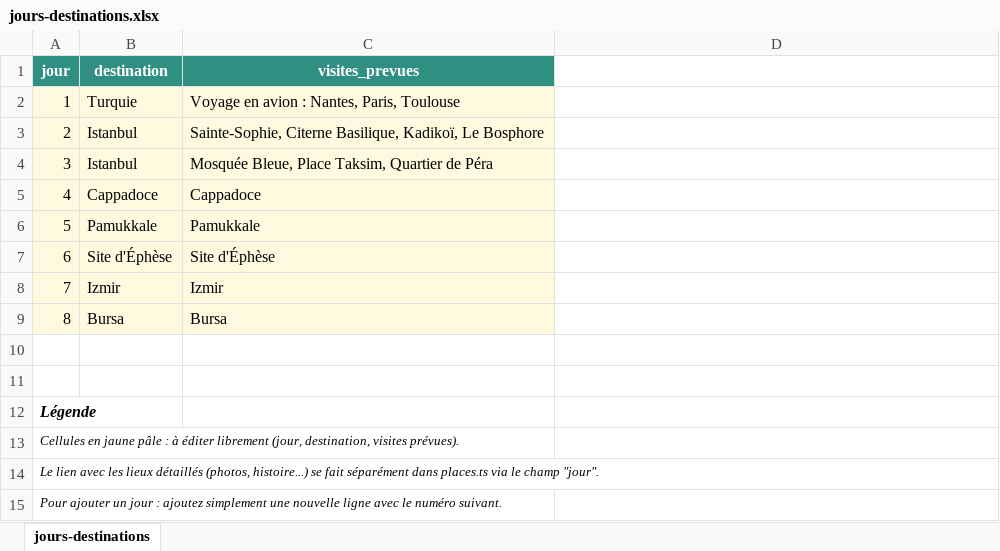
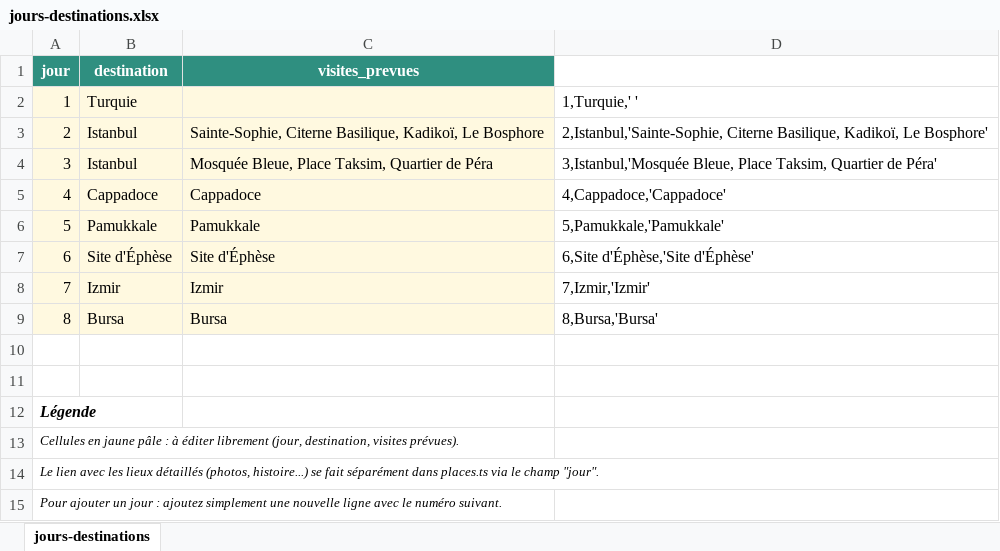
Before and after one commit to JPGuib/application-voyage-familliale-2026, an Excel workbook: docs/jours-destinations.xlsx, sheet jours-destinations, drawn as a sheet; values as stored, in another font and other column widths than the file's, no borders; the diff names each change by its address in the sheet, - before the commit and + after, or states it on an @@ line.

```diff
--- a/docs/jours-destinations.xlsx (sheet jours-destinations)
+++ b/docs/jours-destinations.xlsx (sheet jours-destinations)
-C2 (visites_prevues): Voyage en avion : Nantes, Paris, Toulouse
+C2 (visites_prevues): (empty)
-D2: (empty)
+D2: 1,Turquie,' '
-D3: (empty)
+D3: 2,Istanbul,'Sainte-Sophie, Citerne Basilique, Kadikoï, Le Bosphore'
-D4: (empty)
+D4: 3,Istanbul,'Mosquée Bleue, Place Taksim, Quartier de Péra'
-D5: (empty)
+D5: 4,Cappadoce,'Cappadoce'
-D6: (empty)
+D6: 5,Pamukkale,'Pamukkale'
-D7: (empty)
+D7: 6,Site d'Éphèse,'Site d'Éphèse'
-D8: (empty)
+D8: 7,Izmir,'Izmir'
-D9: (empty)
+D9: 8,Bursa,'Bursa'
```
Also changed, not shown: 1 other file.
